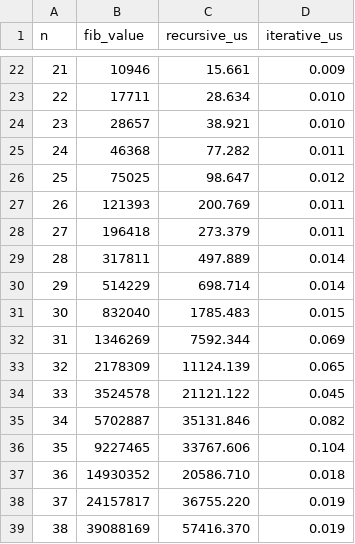
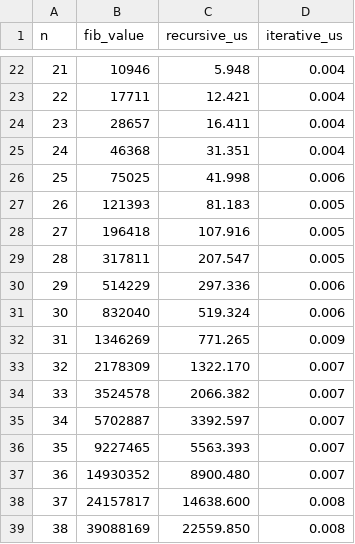
Before and after one commit to Bou7mara/Clifford-A-Shaffer.-Data-Structures-and-Algorithm-Analysis, a CSV file: project_3_3_results.csv, drawn as a sheet; only a part is shown, gaps mark what is left out; the diff covers the shown part only.

```diff
--- a/project_3_3_results.csv
+++ b/project_3_3_results.csv
@@ -22,18 +22,18 @@ n,fib_value,recursive_us,iterative_us
-21,10946,15.661,0.009
-22,17711,28.634,0.010
-23,28657,38.921,0.010
-24,46368,77.282,0.011
-25,75025,98.647,0.012
-26,121393,200.769,0.011
-27,196418,273.379,0.011
-28,317811,497.889,0.014
-29,514229,698.714,0.014
-30,832040,1785.483,0.015
-31,1346269,7592.344,0.069
-32,2178309,11124.139,0.065
-33,3524578,21121.122,0.045
-34,5702887,35131.846,0.082
-35,9227465,33767.606,0.104
-36,14930352,20586.710,0.018
-37,24157817,36755.220,0.019
-38,39088169,57416.370,0.019
+21,10946,5.948,0.004
+22,17711,12.421,0.004
+23,28657,16.411,0.004
+24,46368,31.351,0.004
+25,75025,41.998,0.006
+26,121393,81.183,0.005
+27,196418,107.916,0.005
+28,317811,207.547,0.005
+29,514229,297.336,0.006
+30,832040,519.324,0.006
+31,1346269,771.265,0.009
+32,2178309,1322.170,0.007
+33,3524578,2066.382,0.007
+34,5702887,3392.597,0.007
+35,9227465,5563.393,0.007
+36,14930352,8900.480,0.007
+37,24157817,14638.600,0.008
+38,39088169,22559.850,0.008
```
Also changed, not shown: 51 edited cells elsewhere in this file, 3 other files.
